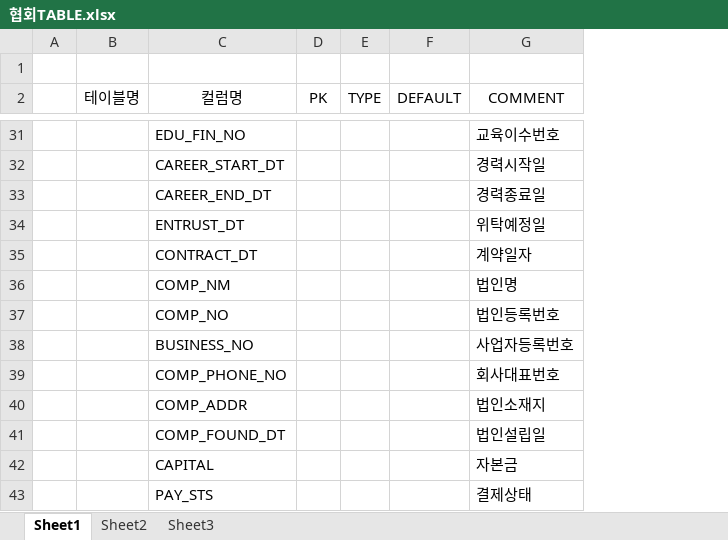
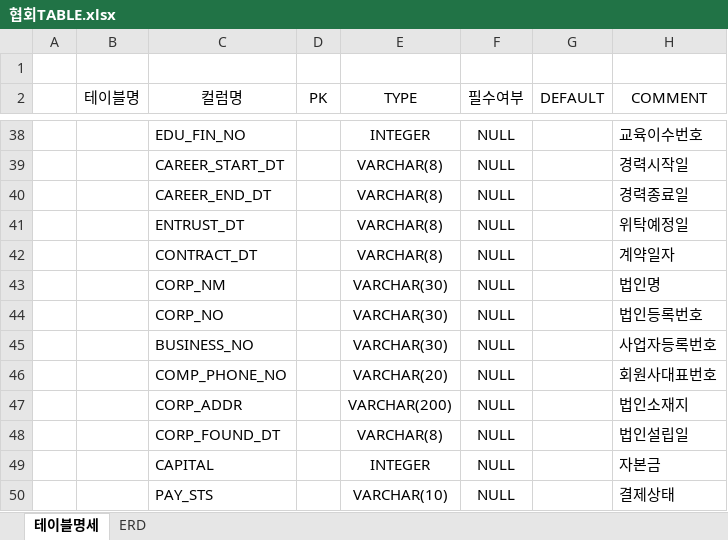
Before and after one commit to leebyungkwon/loans, an Excel workbook: src/main/document/협회TABLE.xlsx, sheet 테이블명세, drawn as a sheet; only a part is shown, gaps mark what is left out; values as stored, in another font and other column widths than the file's, no borders; removed rows and columns are numbered as before the commit, all else as after; the diff covers the shown part only; the diff names each change by its address in the sheet, - before the commit and + after, or states it on an @@ line.

```diff
--- a/src/main/document/협회TABLE.xlsx (sheet 테이블명세)
+++ b/src/main/document/협회TABLE.xlsx (sheet 테이블명세)
-sheet tab: Sheet1
+sheet tab: 테이블명세
-sheet tab: Sheet2
+sheet tab: ERD
-sheet tab: Sheet3
-column E (TYPE), empty
-column F (DEFAULT), empty
+column E (TYPE), rows 38-50: INTEGER | VARCHAR(8) | VARCHAR(8) | VARCHAR(8) | VARCHAR(8) | VARCHAR(30) | VARCHAR(30) | VARCHAR(30) | VARCHAR(20) | VARCHAR(200) | VARCHAR(8) | INTEGER | VARCHAR(10)
+column F (필수여부), rows 38-50: all NULL
+column G (DEFAULT), empty
-C43 (컬럼명): COMP_NM
+C43 (컬럼명): CORP_NM
-C44 (컬럼명): COMP_NO
+C44 (컬럼명): CORP_NO
-H46 (COMMENT): 회사대표번호
+H46 (COMMENT): 회원사대표번호
-C47 (컬럼명): COMP_ADDR
+C47 (컬럼명): CORP_ADDR
-C48 (컬럼명): COMP_FOUND_DT
+C48 (컬럼명): CORP_FOUND_DT
```
Also changed, not shown: 8 added rows, 1 removed row and 10 edited cells elsewhere in this sheet, charts or pictures.
